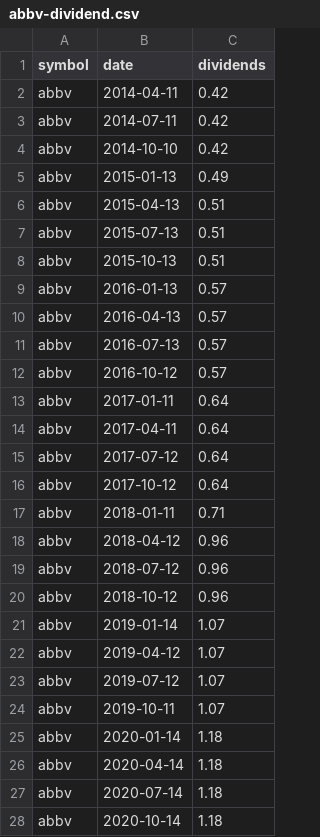
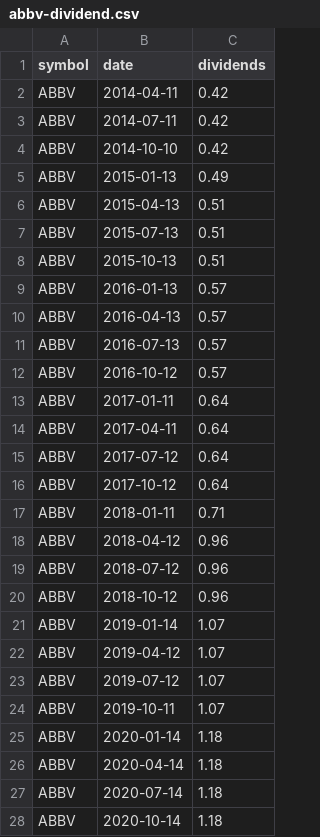
Before and after one commit to wenbinwu85/portfolio-tracker, a CSV file: src/backend/data/abbv-dividend.csv, drawn as a sheet; only a part is shown; the diff covers the shown part only.

```diff
--- a/src/backend/data/abbv-dividend.csv
+++ b/src/backend/data/abbv-dividend.csv
@@ -1,28 +1,28 @@
 symbol,date,dividends
-abbv,2014-04-11,0.42
-abbv,2014-07-11,0.42
-abbv,2014-10-10,0.42
-abbv,2015-01-13,0.49
-abbv,2015-04-13,0.51
-abbv,2015-07-13,0.51
-abbv,2015-10-13,0.51
-abbv,2016-01-13,0.57
-abbv,2016-04-13,0.57
-abbv,2016-07-13,0.57
-abbv,2016-10-12,0.57
-abbv,2017-01-11,0.64
-abbv,2017-04-11,0.64
-abbv,2017-07-12,0.64
-abbv,2017-10-12,0.64
-abbv,2018-01-11,0.71
-abbv,2018-04-12,0.96
-abbv,2018-07-12,0.96
-abbv,2018-10-12,0.96
-abbv,2019-01-14,1.07
-abbv,2019-04-12,1.07
-abbv,2019-07-12,1.07
-abbv,2019-10-11,1.07
-abbv,2020-01-14,1.18
-abbv,2020-04-14,1.18
-abbv,2020-07-14,1.18
-abbv,2020-10-14,1.18
+ABBV,2014-04-11,0.42
+ABBV,2014-07-11,0.42
+ABBV,2014-10-10,0.42
+ABBV,2015-01-13,0.49
+ABBV,2015-04-13,0.51
+ABBV,2015-07-13,0.51
+ABBV,2015-10-13,0.51
+ABBV,2016-01-13,0.57
+ABBV,2016-04-13,0.57
+ABBV,2016-07-13,0.57
+ABBV,2016-10-12,0.57
+ABBV,2017-01-11,0.64
+ABBV,2017-04-11,0.64
+ABBV,2017-07-12,0.64
+ABBV,2017-10-12,0.64
+ABBV,2018-01-11,0.71
+ABBV,2018-04-12,0.96
+ABBV,2018-07-12,0.96
+ABBV,2018-10-12,0.96
+ABBV,2019-01-14,1.07
+ABBV,2019-04-12,1.07
+ABBV,2019-07-12,1.07
+ABBV,2019-10-11,1.07
+ABBV,2020-01-14,1.18
+ABBV,2020-04-14,1.18
+ABBV,2020-07-14,1.18
+ABBV,2020-10-14,1.18
```
Also changed, not shown: 13 edited cells elsewhere in this file, 25 other files.
